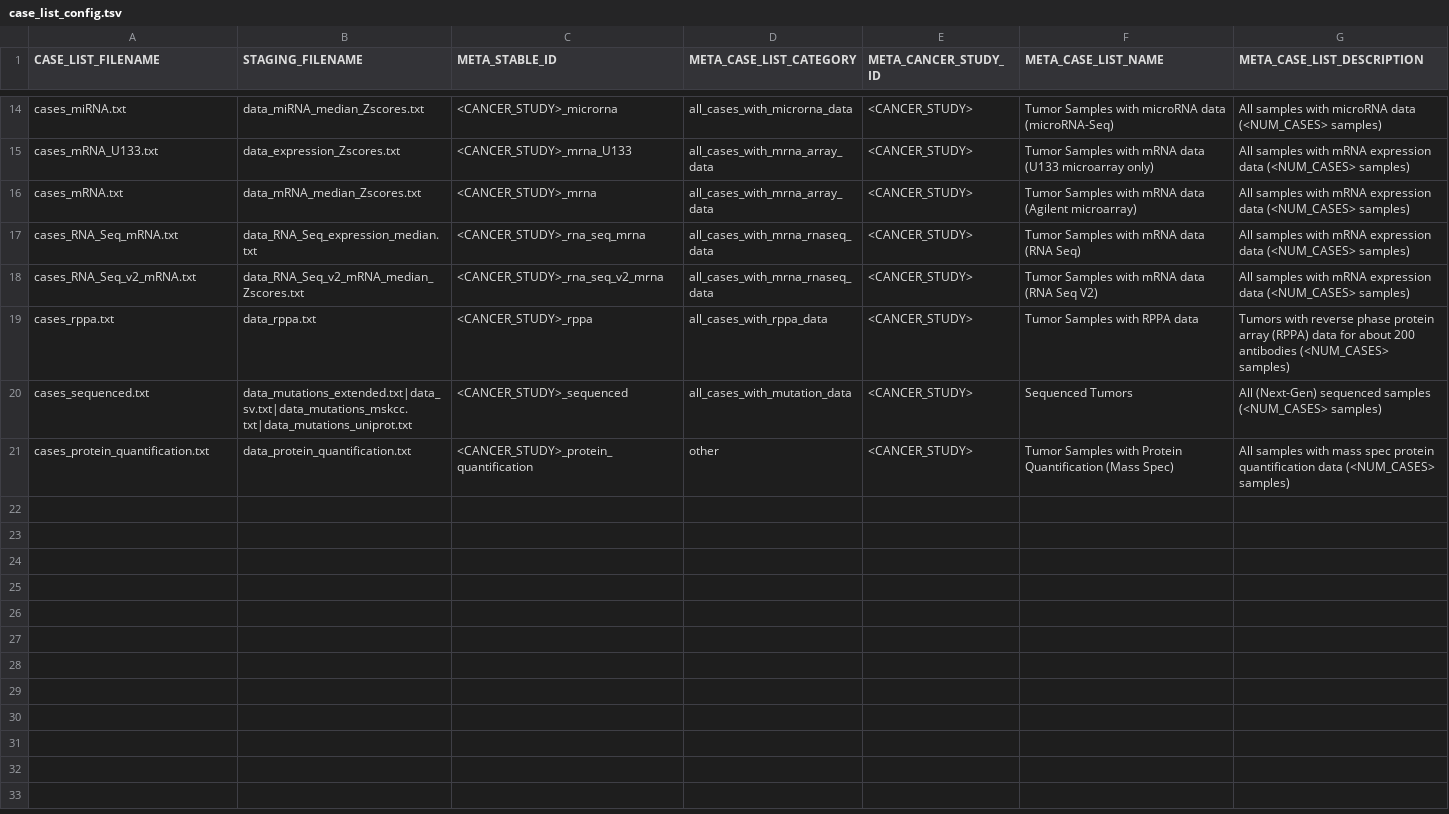
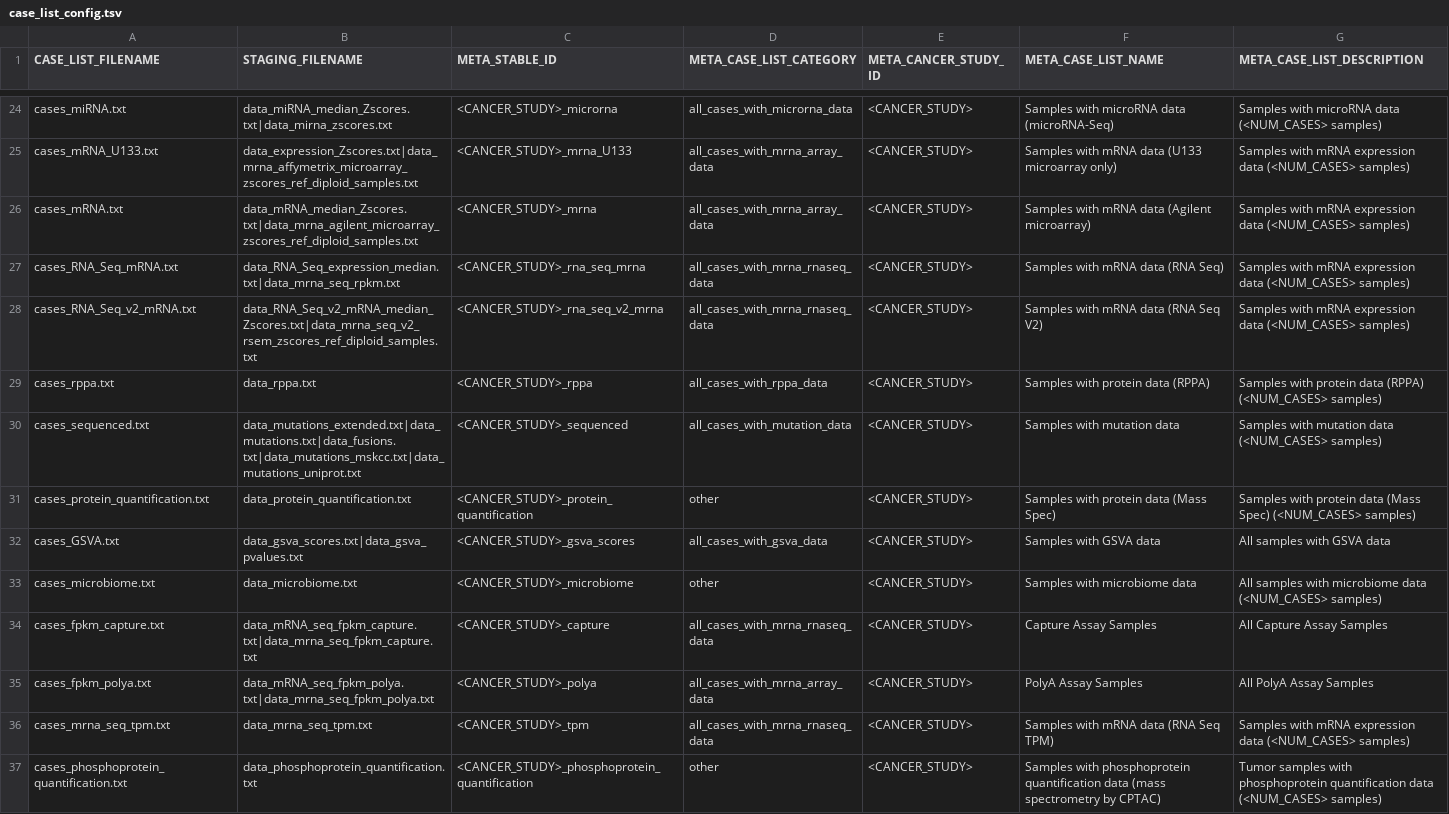
Before and after one commit to cBioPortal/datahub-study-curation-tools, a TSV file: jar-case-list-generator/case_list_config.tsv, drawn as a sheet; only a part is shown, gaps mark what is left out; addresses are those after the commit; the diff covers the shown part only; the diff names each change by its address in the sheet, - before the commit and + after, or states it on an @@ line.

Commit message:
jar-case-list-generator: sync config to live case_lists worksheet

```diff
--- a/jar-case-list-generator/case_list_config.tsv
+++ b/jar-case-list-generator/case_list_config.tsv
-B24 (STAGING_FILENAME): data_miRNA_median_Zscores.txt
+B24 (STAGING_FILENAME): data_miRNA_median_Zscores.txt|data_mirna_zscores.txt
-F24 (META_CASE_LIST_NAME): Tumor Samples with microRNA data (microRNA-Seq)
+F24 (META_CASE_LIST_NAME): Samples with microRNA data (microRNA-Seq)
-G24 (META_CASE_LIST_DESCRIPTION): All samples with microRNA…
+G24 (META_CASE_LIST_DESCRIPTION): Samples with microRNA…
-B25 (STAGING_FILENAME): data_expression_Zscores.txt
+B25 (STAGING_FILENAME): data_expression_Zscores.txt|data_mrna_affymetrix_microarray_zscores_ref_diploid_samples.txt
-F25 (META_CASE_LIST_NAME): Tumor Samples with…
+F25 (META_CASE_LIST_NAME): Samples with…
-G25:G28 (META_CASE_LIST_DESCRIPTION): All samples with mRNA…
+G25:G28 (META_CASE_LIST_DESCRIPTION): Samples with mRNA…
-B26 (STAGING_FILENAME): data_mRNA_median_Zscores.txt
+B26 (STAGING_FILENAME): data_mRNA_median_Zscores.txt|data_mrna_agilent_microarray_zscores_ref_diploid_samples.txt
-F26 (META_CASE_LIST_NAME): Tumor Samples with…
+F26 (META_CASE_LIST_NAME): Samples with…
-B27 (STAGING_FILENAME): data_RNA_Seq_expression_median.txt
+B27 (STAGING_FILENAME): data_RNA_Seq_expression_median.txt|data_mrna_seq_rpkm.txt
-F27 (META_CASE_LIST_NAME): Tumor Samples with mRNA data (RNA Seq)
+F27 (META_CASE_LIST_NAME): Samples with mRNA data (RNA Seq)
-B28 (STAGING_FILENAME): data_RNA_Seq_v2_mRNA_median_Zscores.txt
+B28 (STAGING_FILENAME): data_RNA_Seq_v2_mRNA_median_Zscores.txt|data_mrna_seq_v2_rsem_zscores_ref_diploid_samples.txt
-F28 (META_CASE_LIST_NAME): Tumor Samples with mRNA data (RNA Seq V2)
+F28 (META_CASE_LIST_NAME): Samples with mRNA data (RNA Seq V2)
-F29 (META_CASE_LIST_NAME): Tumor Samples with RPPA data
+F29 (META_CASE_LIST_NAME): Samples with protein data (RPPA)
-G29 (META_CASE_LIST_DESCRIPTION): Tumors with reverse phase protein array (RPPA) data for about 200 antibodies (<NUM_CASES> samples)
+G29 (META_CASE_LIST_DESCRIPTION): Samples with protein data (RPPA) (<NUM_CASES> samples)
-B30 (STAGING_FILENAME): data_mutations_extended.txt|data_sv.txt|data_mutations_mskcc.txt|data_mutations_uniprot.txt
+B30 (STAGING_FILENAME): data_mutations_extended.txt|data_mutations.txt|data_fusions.txt|data_mutations_mskcc.txt|data_mutations_uniprot.txt
-F30 (META_CASE_LIST_NAME): Sequenced Tumors
+F30 (META_CASE_LIST_NAME): Samples with mutation data
-G30 (META_CASE_LIST_DESCRIPTION): All (Next-Gen) sequenced samples (<NUM_CASES> samples)
+G30 (META_CASE_LIST_DESCRIPTION): Samples with mutation data (<NUM_CASES> samples)
-F31 (META_CASE_LIST_NAME): Tumor Samples with Protein Quantification (Mass Spec)
+F31 (META_CASE_LIST_NAME): Samples with protein data (Mass Spec)
-G31 (META_CASE_LIST_DESCRIPTION): All samples with mass spec protein quantification data (<NUM_CASES> samples)
+G31 (META_CASE_LIST_DESCRIPTION): Samples with protein data (Mass Spec) (<NUM_CASES> samples)
+row 32: cases_GSVA.txt | data_gsva_scores.txt|data_gsva_pvalues.txt | <CANCER_STUDY>_gsva_scores | all_cases_with_gsva_data | <CANCER_STUDY> | Samples with GSVA data | All samples with GSVA data
+row 33: cases_microbiome.txt | data_microbiome.txt | <CANCER_STUDY>_microbiome | other | <CANCER_STUDY> | Samples with microbiome data | All samples with microbiome data (<NUM_CASES> samples)
+row 34: cases_fpkm_capture.txt | data_mRNA_seq_fpkm_capture.txt|data_mrna_seq_fpkm_capture.txt | <CANCER_STUDY>_capture | all_cases_with_mrna_rnaseq_data | <CANCER_STUDY> | Capture Assay Samples | All Capture Assay Samples
+row 35: cases_fpkm_polya.txt | data_mRNA_seq_fpkm_polya.txt|data_mrna_seq_fpkm_polya.txt | <CANCER_STUDY>_polya | all_cases_with_mrna_array_data | <CANCER_STUDY> | PolyA Assay Samples | All PolyA Assay Samples
+row 36: cases_mrna_seq_tpm.txt | data_mrna_seq_tpm.txt | <CANCER_STUDY>_tpm | all_cases_with_mrna_rnaseq_data | <CANCER_STUDY> | Samples with mRNA data (RNA Seq TPM) | Samples with mRNA expression data (<NUM_CASES> samples)
+row 37: cases_phosphoprotein_quantification.txt | data_phosphoprotein_quantification.txt | <CANCER_STUDY>_phosphoprotein_quantification | other | <CANCER_STUDY> | Samples with phosphoprotein quantification data (mass spectrometry by CPTAC) | Tumor samples with phosphoprotein quantification data (<NUM_CASES> samples)
```
Also changed, not shown: 10 added rows and 27 edited cells elsewhere in this file, 1 other file.
